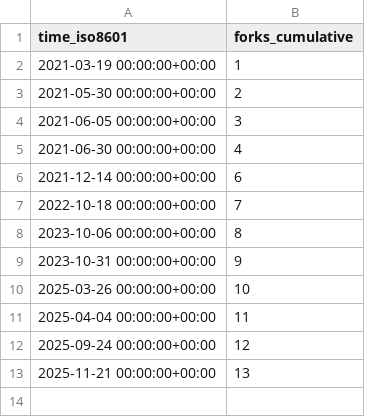
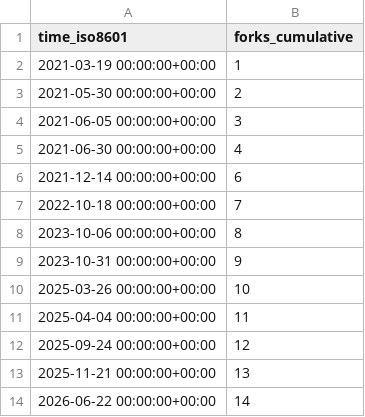
Before and after one commit to sei-eschwartz/pharos-data, a CSV file: cmu-sei/kaiju/ghrs-data/forks.csv, drawn as a sheet; the diff names each change by its address in the sheet, - before the commit and + after, or states it on an @@ line.

```diff
--- a/cmu-sei/kaiju/ghrs-data/forks.csv
+++ b/cmu-sei/kaiju/ghrs-data/forks.csv
+row 14: 2026-06-22 00:00:00+00:00 | 14
```
